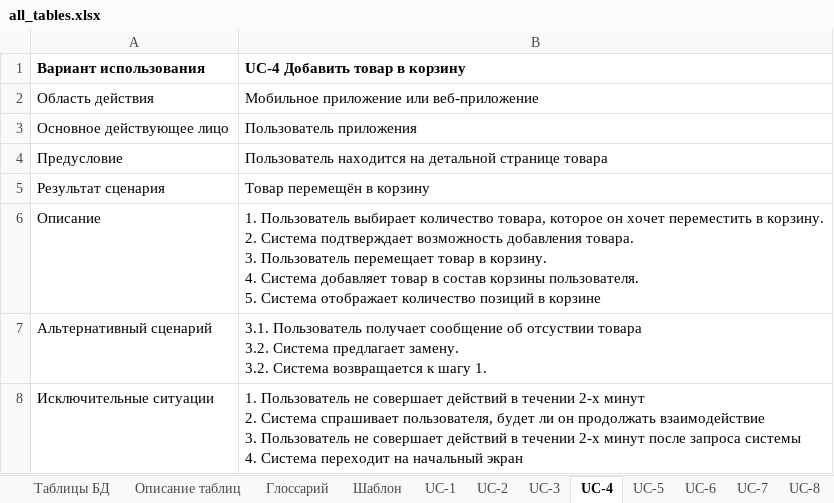
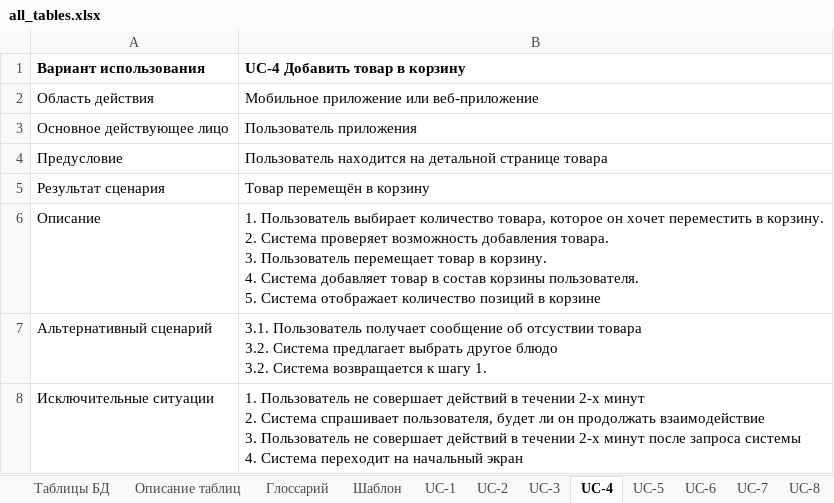
Before and after one commit to RusHydra/robot, an Excel workbook: docs/tables/all_tables.xlsx, sheet UC-4, drawn as a sheet; values as stored, in another font and other column widths than the file's, no borders; ↵ is a line break in a cell; the diff names each change by its address in the sheet, - before the commit and + after, or states it on an @@ line.

```diff
--- a/docs/tables/all_tables.xlsx (sheet UC-4)
+++ b/docs/tables/all_tables.xlsx (sheet UC-4)
-B6 (UC-4 Добавить товар в корзину): …2. Система подтверждает возможность добавления…
+B6 (UC-4 Добавить товар в корзину): …2. Система проверяет возможность добавления…
-B7 (UC-4 Добавить товар в корзину): …Система предлагает замену. ↵ 3.2. Система…
+B7 (UC-4 Добавить товар в корзину): …Система предлагает выбрать другое блюдо ↵ 3.2. Система…
```
Also changed, not shown: sheet UC-1, sheet UC-6, 12 other files.
